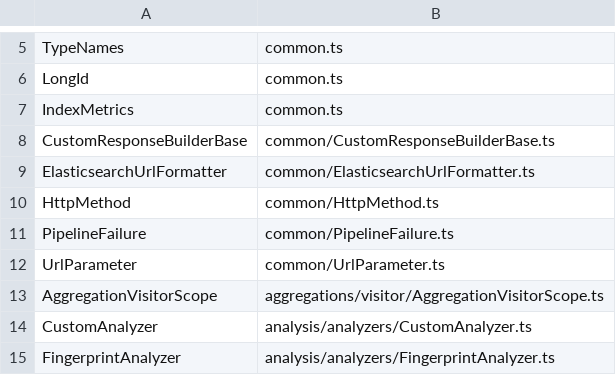
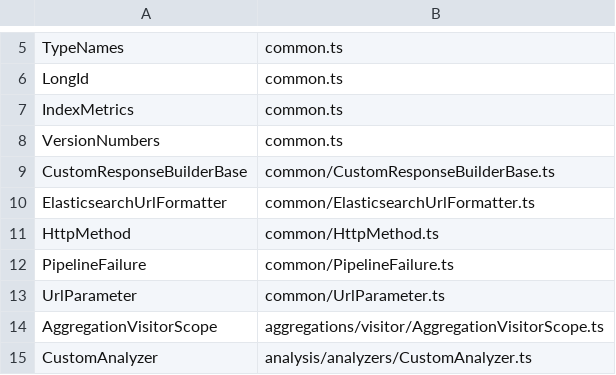
Before and after one commit to elastic/elasticsearch-specification, a CSV file: output/dangling-types/dangling.csv, drawn as a sheet; only a part is shown, gaps mark what is left out; the shorter side is filled out with more unchanged rows.

Commit message:
introduce type version numbers

```diff
--- a/output/dangling-types/dangling.csv
+++ b/output/dangling-types/dangling.csv
@@ -7,2 +7,3 @@ LongId,common.ts
 IndexMetrics,common.ts
+VersionNumbers,common.ts
 CustomResponseBuilderBase,common/CustomResponseBuilderBase.ts
```
Also changed, not shown: 46 other files.
